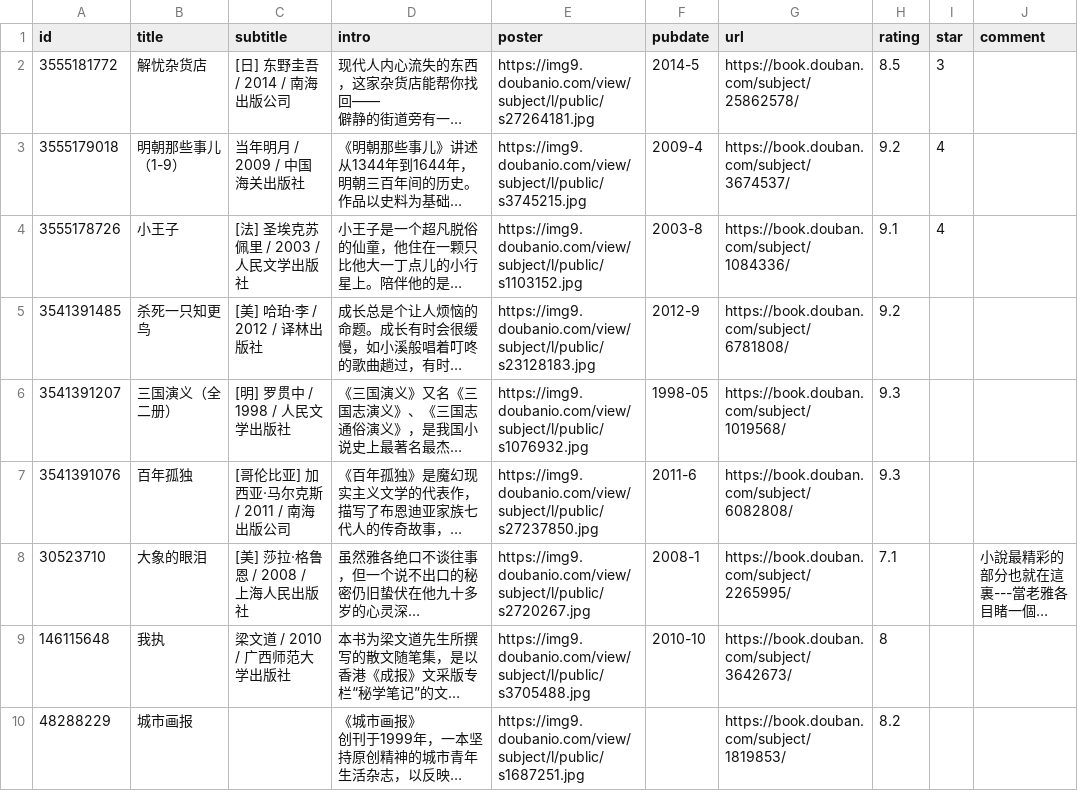
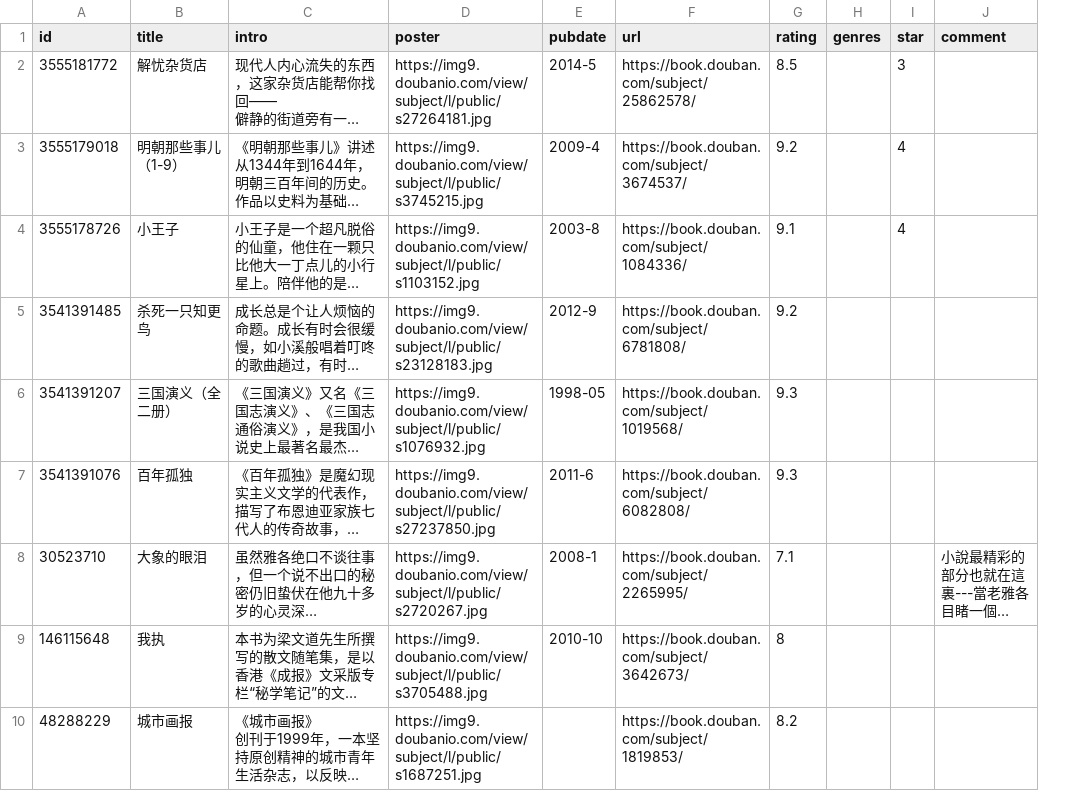
Before and after one commit to moxv/moxv, a CSV file: data/douban/book.csv, drawn as a sheet; only a part is shown; long unchanged cells end in …; removed rows and columns are numbered as before the commit, all else as after; the diff names each change by its address in the sheet, - before the commit and + after, or states it on an @@ line.

```diff
--- a/data/douban/book.csv
+++ b/data/douban/book.csv
-column C (subtitle), rows 2-9: [日] 东野圭吾 / 2014 / 南海出版公司 | 当年明月 / 2009 / 中国海关出版社 | [法] 圣埃克苏佩里 / 2003 / 人民文学出版社 | [美] 哈珀·李 / 2012 / 译林出版社 | [明] 罗贯中 / 1998 / 人民文学出版社 | [哥伦比亚] 加西亚·马尔克斯 / 2011 / 南海出版公司 | [美] 莎拉·格鲁恩 / 2008 / 上海人民出版社 | 梁文道 / 2010 / 广西师范大学出版社
+column H (genres), empty
```
Also changed, not shown: data/douban/movie.csv, data/douban/music.csv.
